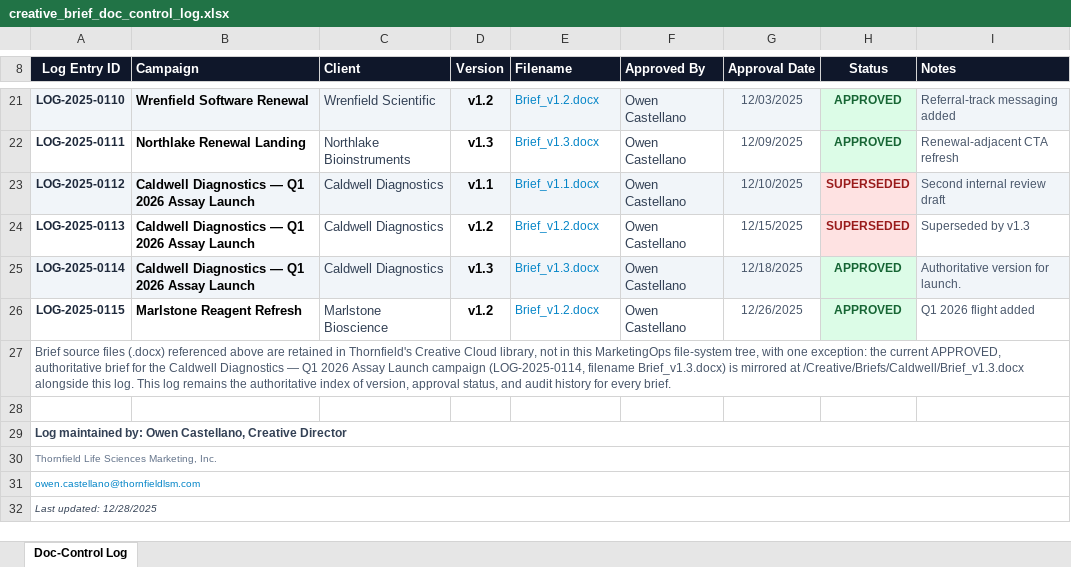
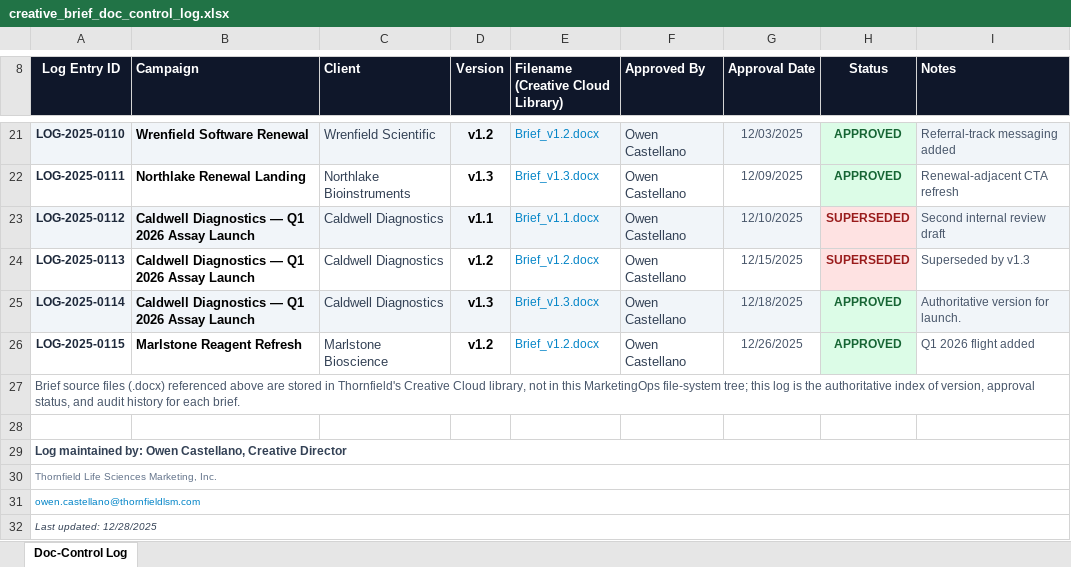
Before and after one commit to tesskarnes8-blip/S-M-48-files, an Excel workbook: filesystem/Creative/DocControl/creative_brief_doc_control_log.xlsx, sheet Doc-Control Log, drawn as a sheet; only a part is shown, gaps mark what is left out; values as stored, in another font and other column widths than the file's, no borders; the diff names each change by its address in the sheet, - before the commit and + after, or states it on an @@ line.

```diff
--- a/filesystem/Creative/DocControl/creative_brief_doc_control_log.xlsx (sheet Doc-Control Log)
+++ b/filesystem/Creative/DocControl/creative_brief_doc_control_log.xlsx (sheet Doc-Control Log)
-E8: Filename
+E8: Filename (Creative Cloud Library)
-A27 (Log Entry ID): …above are retained in Thornfield's Creative Cloud library, not in this MarketingOps file-system tree, with one exception: the current APPROVED, authoritative brief for the Caldwell Diagnostics — Q1 2026 Assay Launch campaign (LOG-2025-0114, filename Brief_v1.3.docx) is mirrored at /Creative/Briefs/Caldwell/Brief_v1.3.docx alongside this log. This log remains the authoritative index of version, approval status, and audit history for every brief.
+A27 (Log Entry ID): …above are stored in Thornfield's Creative Cloud library, not in this MarketingOps file-system tree; this log is the authoritative index of version, approval status, and audit history for each brief.
```
Also changed, not shown: filesystem/Finance/Billing/FenwickGenomics_Dec2025_statement.xlsx, filesystem/Finance/Billing/Q4_2025_billing_export.xlsx, 22 other files.
